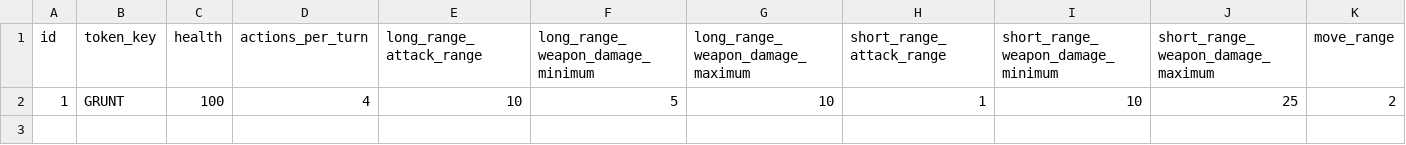
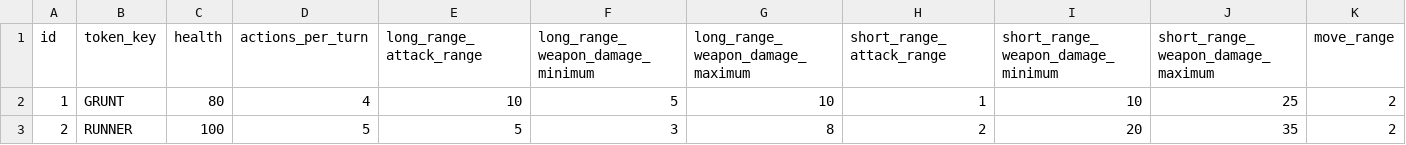
Before and after one commit to MrMaxx/gungungun, a CSV file: src/main/resources/config/liquibase/tokenBlueprint.csv, drawn as a sheet.

Commit message:
one new TokenBlueprint and two new Arenas

```diff
--- a/src/main/resources/config/liquibase/tokenBlueprint.csv
+++ b/src/main/resources/config/liquibase/tokenBlueprint.csv
@@ -1,2 +1,3 @@
 id;token_key;health;actions_per_turn;long_range_attack_range;long_range_weapon_damage_minimum;long_range_weapon_damage_maximum;short_range_attack_range;short_range_weapon_damage_minimum;short_range_weapon_damage_maximum;move_range
-1;GRUNT;100;4;10;5;10;1;10;25;2
+1;GRUNT;80;4;10;5;10;1;10;25;2
+2;RUNNER;100;5;5;3;8;2;20;35;2
```
Also changed, not shown: 41 other files.
